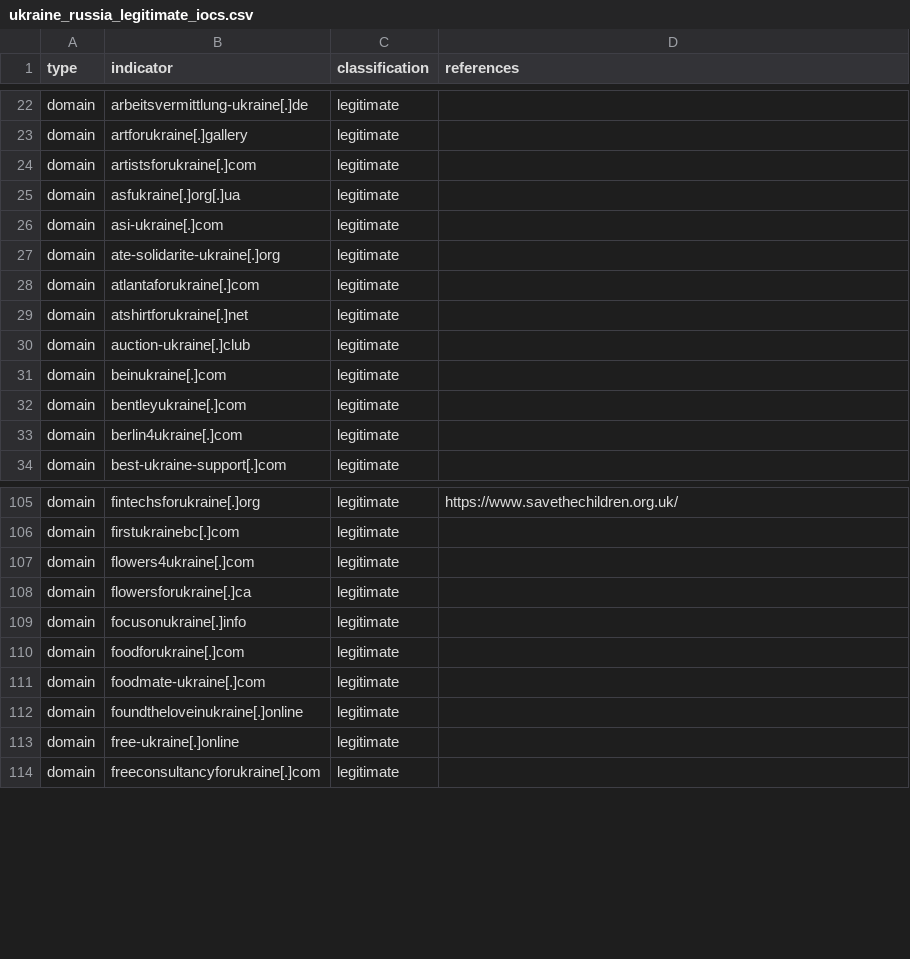
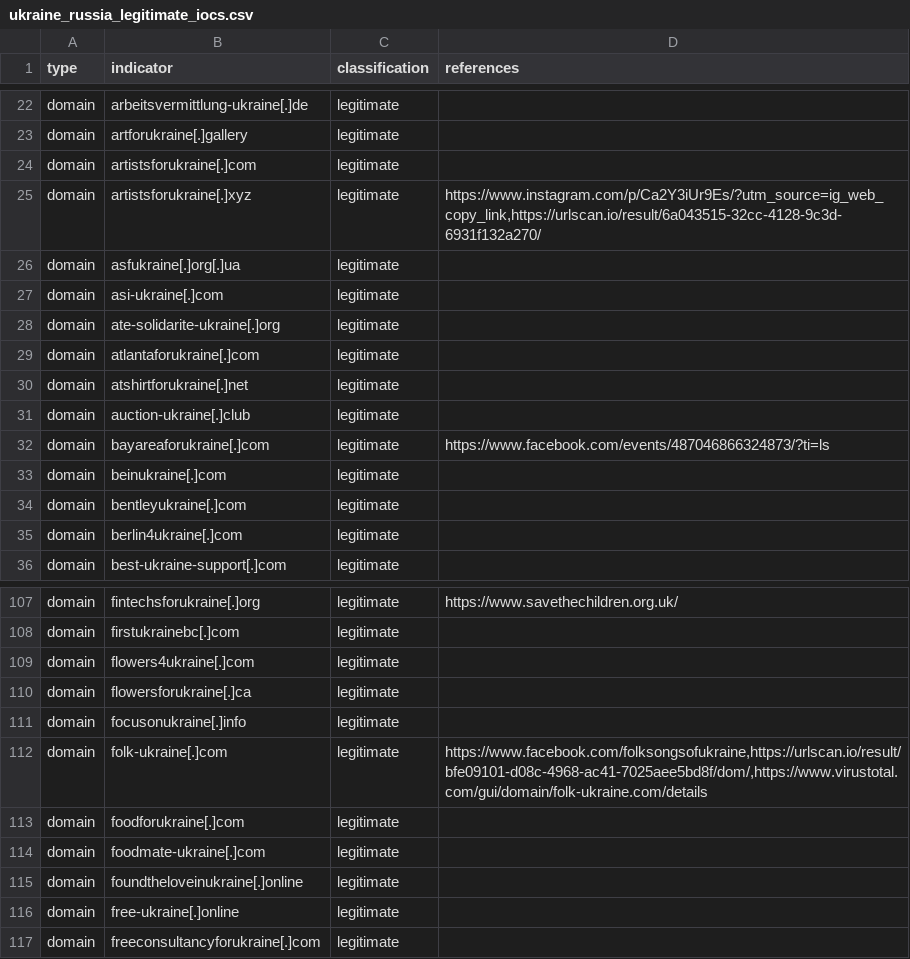
Before and after one commit to infobloxopen/threat-intelligence, a CSV file: ukraine/ukraine_russia_legitimate_iocs.csv, drawn as a sheet; only a part is shown, gaps mark what is left out; the diff names each change by its address in the sheet, - before the commit and + after, or states it on an @@ line.

```diff
--- a/ukraine/ukraine_russia_legitimate_iocs.csv
+++ b/ukraine/ukraine_russia_legitimate_iocs.csv
+row 25: domain | artistsforukraine[.]xyz | legitimate | https://www.instagram.com/p/Ca2Y3iUr9Es/?utm_source=ig_web_copy_link,https://urlscan.io/result/6a043515-32cc-4128-9c3d-6931f132a270/
+row 32: domain | bayareaforukraine[.]com | legitimate | https://www.facebook.com/events/487046866324873/?ti=ls
+row 112: domain | folk-ukraine[.]com | legitimate | https://www.facebook.com/folksongsofukraine,https://urlscan.io/result/bfe09101-d08c-4968-ac41-7025aee5bd8f/dom/,https://www.virustotal.com/gui/domain/folk-ukraine.com/details
```
Also changed, not shown: ukraine/ukraine_russia_malicous_suspicious_iocs.csv.
